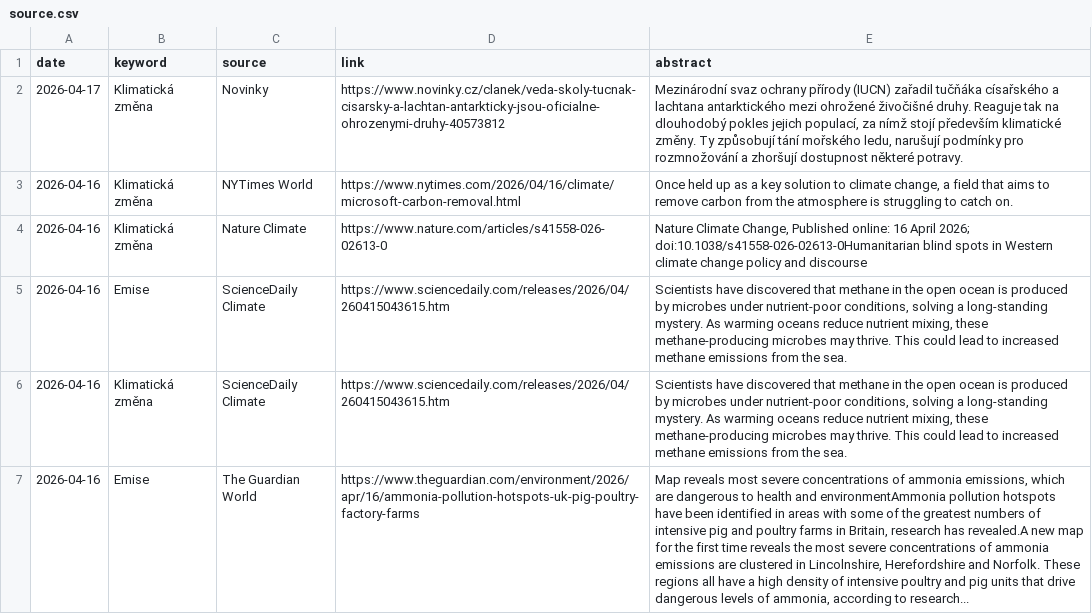
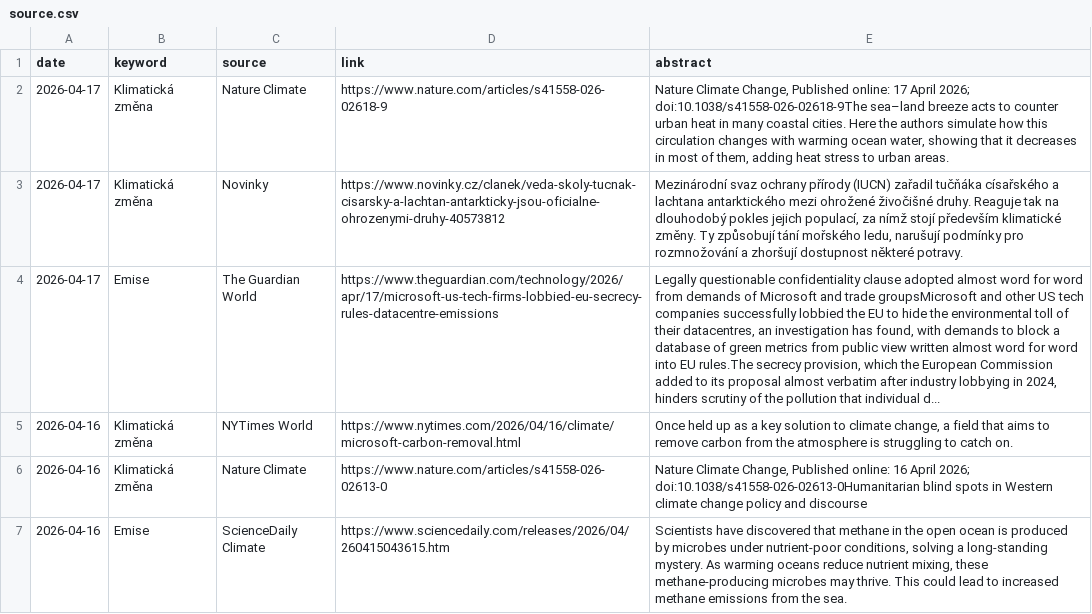
Before and after one commit to RadimTol/Source, a CSV file: source.csv, drawn as a sheet; only a part is shown; the shorter side is filled out with more unchanged rows; the diff names each change by its address in the sheet, - before the commit and + after, or states it on an @@ line.

```diff
--- a/source.csv
+++ b/source.csv
+row 2: 2026-04-17 | Klimatická změna | Nature Climate | https://www.nature.com/articles/s41558-026-02618-9 | Nature Climate Change, Published online: 17 April 2026; doi:10.1038/s41558-026-02618-9The sea–land breeze acts to counter urban heat in many coastal cities. Here the authors simulate how this circulation changes with warming ocean water, showing that it decreases in most of them, adding heat stress to urban areas.
+row 4: 2026-04-17 | Emise | The Guardian World | https://www.theguardian.com/technology/2026/apr/17/microsoft-us-tech-firms-lobbied-eu-secrecy-rules-datacentre-emissions | Legally questionable confidentiality clause adopted almost word for word from demands of Microsoft and trade groupsMicrosoft and other US tech companies successfully lobbied the EU to hide the environmental toll of their datacentres, an investigation has found, with demands to block a database of green metrics from public view written almost word for word into EU rules.The secrecy provision, which the European Commission added to its proposal almost verbatim after industry lobbying in 2024, hinders scrutiny of the pollution that individual d...
```
Also changed, not shown: 2 other files.
